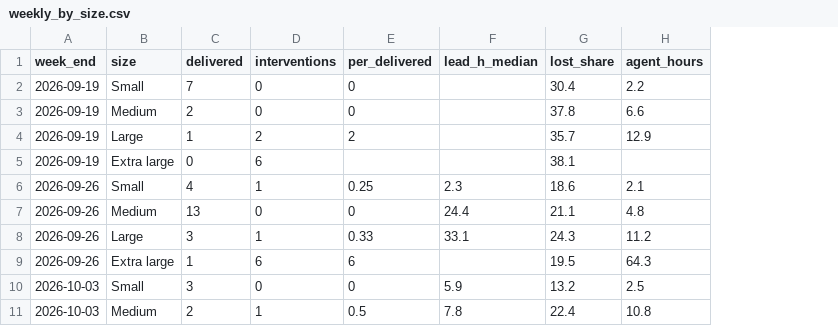
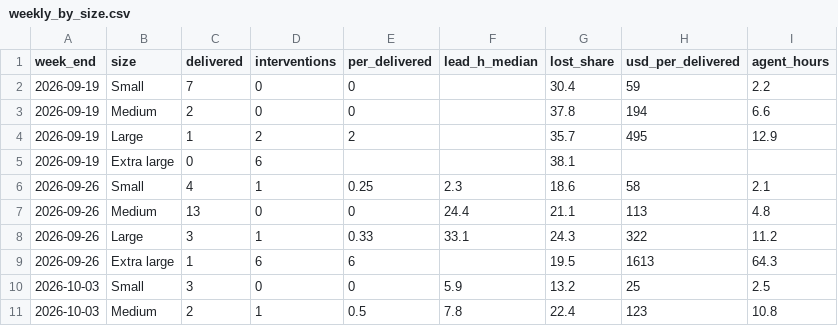
Before and after one commit to mngr/mentor-field-report, a CSV file: data/weekly_by_size.csv, drawn as a sheet; only a part is shown; the diff names each change by its address in the sheet, - before the commit and + after, or states it on an @@ line.

```diff
--- a/data/weekly_by_size.csv
+++ b/data/weekly_by_size.csv
+column H (usd_per_delivered), rows 2-11: 59 | 194 | 495 |  | 58 | 113 | 322 | 1613 | 25 | 123
```
Also changed, not shown: data/weekly_all.csv, 7 other files.
